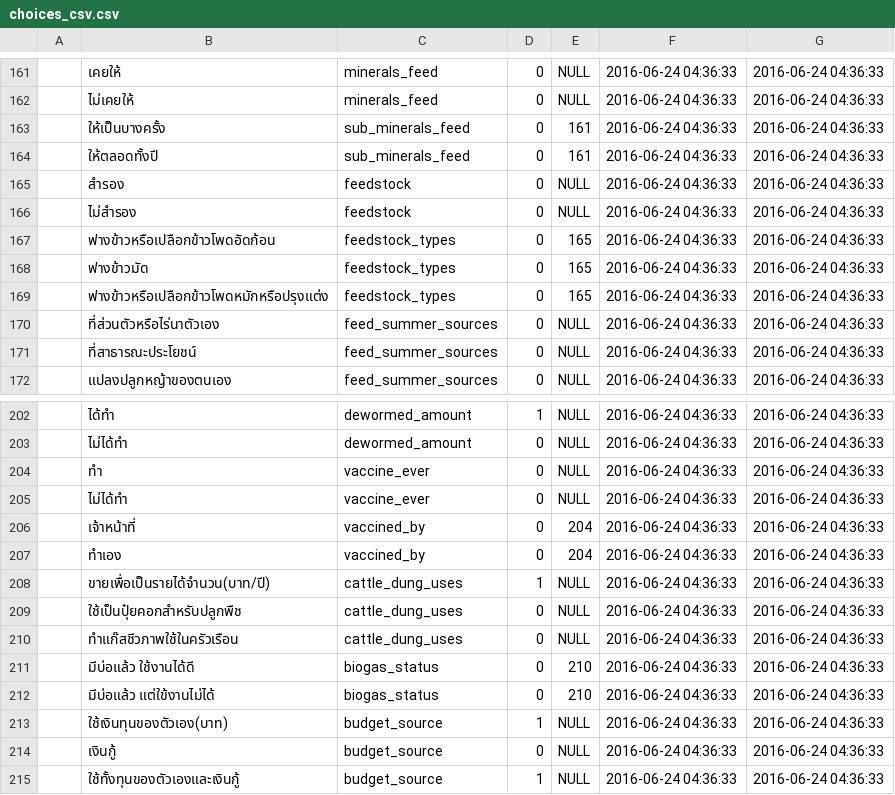
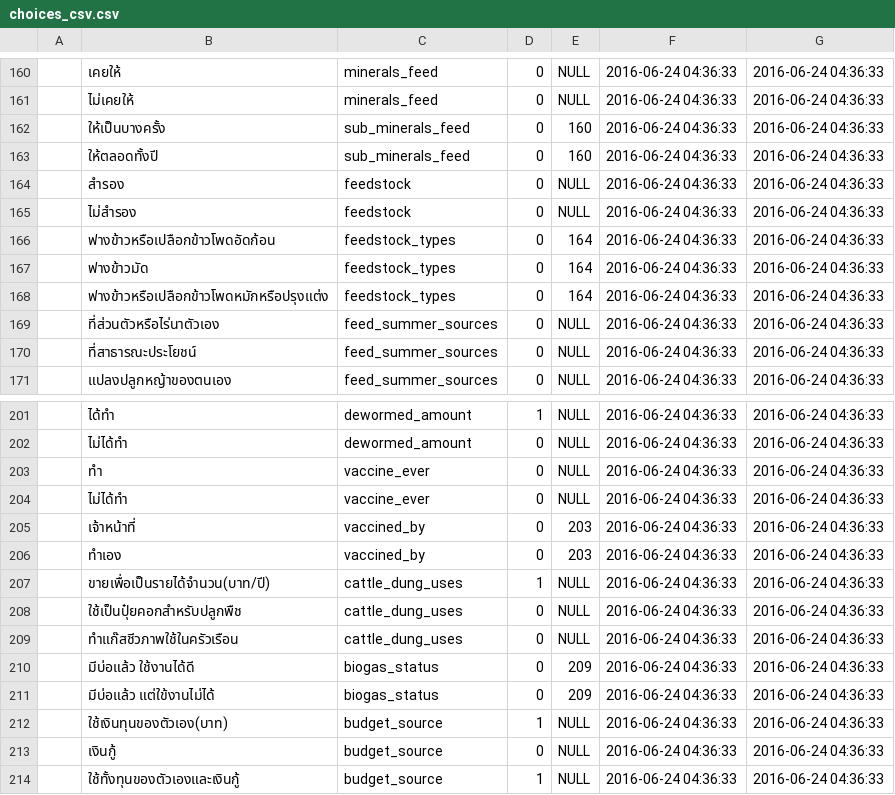
Before and after one commit to SEUP/cattlemis, a CSV file: resources/assets/sql/choices_csv.csv, drawn as a sheet; only a part is shown, gaps mark what is left out; the diff covers the shown part only.

```diff
--- a/resources/assets/sql/choices_csv.csv
+++ b/resources/assets/sql/choices_csv.csv
@@ -162,9 +161,9 @@
 "","ไม่เคยให้","minerals_feed","0",NULL,"2016-06-24 04:36:33","2016-06-24 04:36:33"
-"","ให้เป็นบางครั้ง","sub_minerals_feed","0","161","2016-06-24 04:36:33","2016-06-24 04:36:33"
-"","ให้ตลอดทั้งปี","sub_minerals_feed","0","161","2016-06-24 04:36:33","2016-06-24 04:36:33"
+"","ให้เป็นบางครั้ง","sub_minerals_feed","0","160","2016-06-24 04:36:33","2016-06-24 04:36:33"
+"","ให้ตลอดทั้งปี","sub_minerals_feed","0","160","2016-06-24 04:36:33","2016-06-24 04:36:33"
 "","สำรอง","feedstock","0",NULL,"2016-06-24 04:36:33","2016-06-24 04:36:33"
 "","ไม่สำรอง","feedstock","0",NULL,"2016-06-24 04:36:33","2016-06-24 04:36:33"
-"","ฟางข้าวหรือเปลือกข้าวโพดอัดก้อน","feedstock_types","0","165","2016-06-24 04:36:33","2016-06-24 04:36:33"
-"","ฟางข้าวมัด","feedstock_types","0","165","2016-06-24 04:36:33","2016-06-24 04:36:33"
-"","ฟางข้าวหรือเปลือกข้าวโพดหมักหรือปรุงแต่ง","feedstock_types","0","165","2016-06-24 04:36:33","2016-06-24 04:36:33"
+"","ฟางข้าวหรือเปลือกข้าวโพดอัดก้อน","feedstock_types","0","164","2016-06-24 04:36:33","2016-06-24 04:36:33"
+"","ฟางข้าวมัด","feedstock_types","0","164","2016-06-24 04:36:33","2016-06-24 04:36:33"
+"","ฟางข้าวหรือเปลือกข้าวโพดหมักหรือปรุงแต่ง","feedstock_types","0","164","2016-06-24 04:36:33","2016-06-24 04:36:33"
 "","ที่ส่วนตัวหรือไร่นาตัวเอง","feed_summer_sources","0",NULL,"2016-06-24 04:36:33","2016-06-24 04:36:33"
@@ -205,4 +204,4 @@
 "","ไม่ได้ทำ","vaccine_ever","0",NULL,"2016-06-24 04:36:33","2016-06-24 04:36:33"
-"","เจ้าหน้าที่","vaccined_by","0","204","2016-06-24 04:36:33","2016-06-24 04:36:33"
-"","ทำเอง","vaccined_by","0","204","2016-06-24 04:36:33","2016-06-24 04:36:33"
+"","เจ้าหน้าที่","vaccined_by","0","203","2016-06-24 04:36:33","2016-06-24 04:36:33"
+"","ทำเอง","vaccined_by","0","203","2016-06-24 04:36:33","2016-06-24 04:36:33"
 "","ขายเพื่อเป็นรายได้จำนวน(บาท/ปี)","cattle_dung_uses","1",NULL,"2016-06-24 04:36:33","2016-06-24 04:36:33"
@@ -210,4 +209,4 @@
 "","ทำแก๊สชีวภาพใช้ในครัวเรือน","cattle_dung_uses","0",NULL,"2016-06-24 04:36:33","2016-06-24 04:36:33"
-"","มีบ่อแล้ว ใช้งานได้ดี","biogas_status","0","210","2016-06-24 04:36:33","2016-06-24 04:36:33"
-"","มีบ่อแล้ว แต่ใข้งานไม่ได้","biogas_status","0","210","2016-06-24 04:36:33","2016-06-24 04:36:33"
+"","มีบ่อแล้ว ใช้งานได้ดี","biogas_status","0","209","2016-06-24 04:36:33","2016-06-24 04:36:33"
+"","มีบ่อแล้ว แต่ใข้งานไม่ได้","biogas_status","0","209","2016-06-24 04:36:33","2016-06-24 04:36:33"
 "","ใช้เงินทุนของตัวเอง(บาท)","budget_source","1",NULL,"2016-06-24 04:36:33","2016-06-24 04:36:33"
```
Also changed, not shown: 26 added rows, 1 removed row and 14 edited cells elsewhere in this file, 8 other files.
